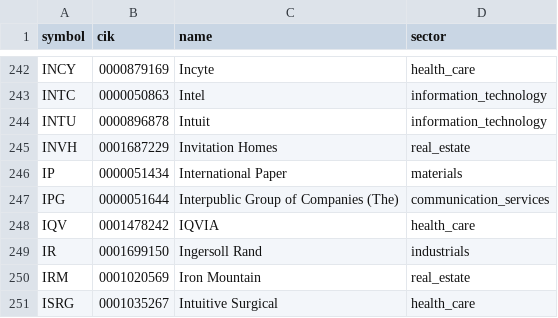
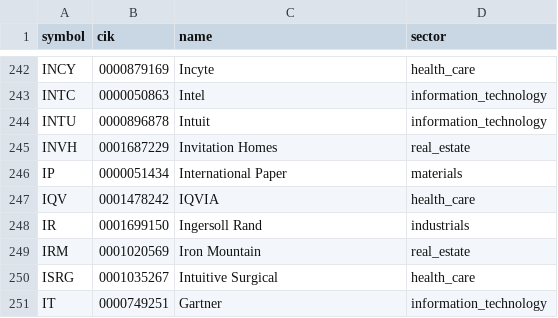
Before and after one commit to lawcal/sp500-components-history, a CSV file: data/sp500_components.csv, drawn as a sheet; only a part is shown, gaps mark what is left out; the shorter side is filled out with more unchanged rows; the diff names each change by its address in the sheet, - before the commit and + after, or states it on an @@ line.

```diff
--- a/data/sp500_components.csv
+++ b/data/sp500_components.csv
-row 247: IPG | 0000051644 | Interpublic Group of Companies (The) | communication_services
```
Also changed, not shown: data/components_history.csv, 2 other files.
